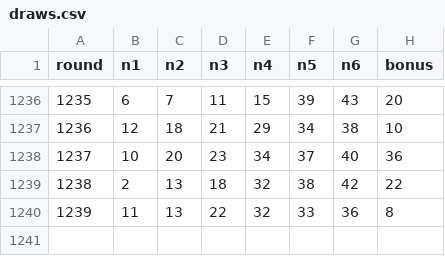
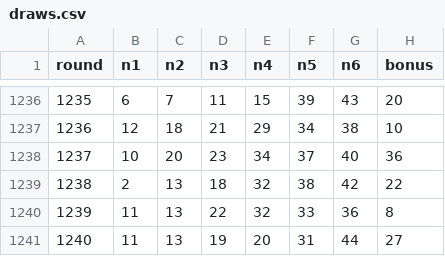
Before and after one commit to kimsunghak0213/lotto, a CSV file: draws.csv, drawn as a sheet; only a part is shown, gaps mark what is left out; the diff names each change by its address in the sheet, - before the commit and + after, or states it on an @@ line.

```diff
--- a/draws.csv
+++ b/draws.csv
+row 1241: 1240 | 11 | 13 | 19 | 20 | 31 | 44 | 27
```
